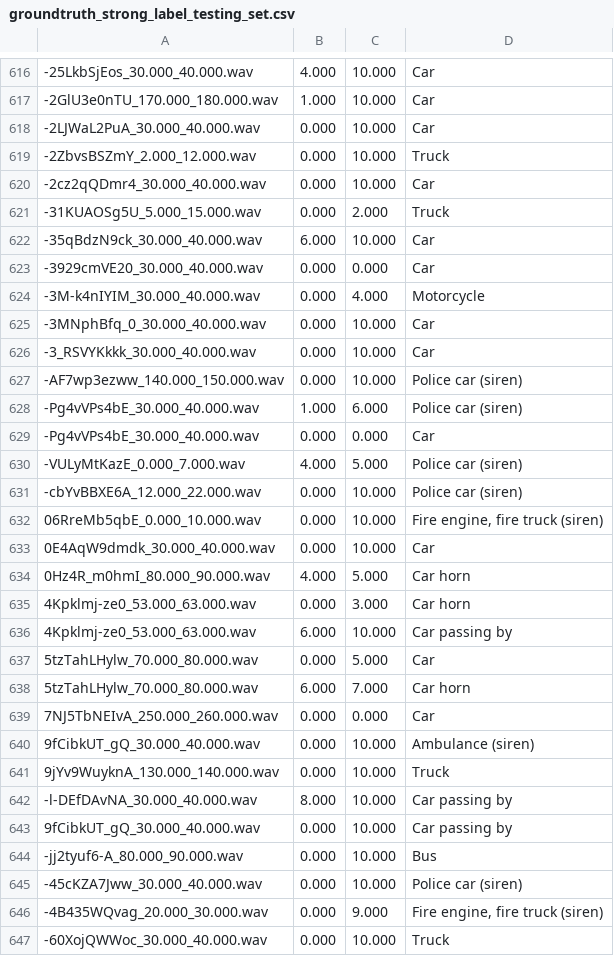
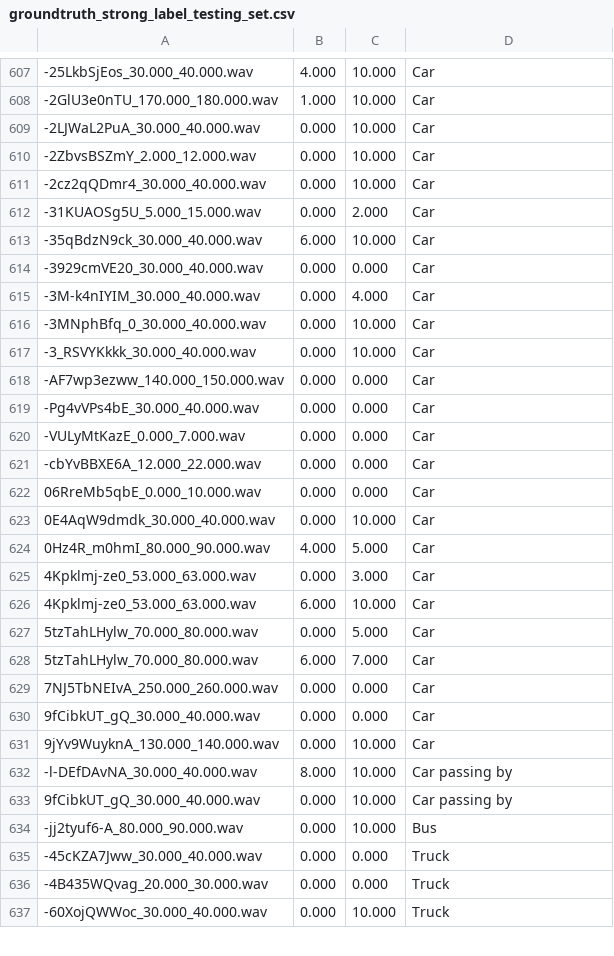
Before and after one commit to dr-costas/task4, a CSV file: attend_to_detect/create_dataset/groundtruth_strong_label_testing_set.csv, drawn as a sheet; only a part is shown, gaps mark what is left out; removed rows and columns are numbered as before the commit, all else as after; the diff covers the shown part only; the diff names each change by its address in the sheet, - before the commit and + after, or states it on an @@ line.

```diff
--- a/attend_to_detect/create_dataset/groundtruth_strong_label_testing_set.csv
+++ b/attend_to_detect/create_dataset/groundtruth_strong_label_testing_set.csv
-D610: Truck
+D610: Car
-D612: Truck
+D612: Car
-D615: Motorcycle
+D615: Car
-C618: 10.000
+C618: 0.000
-D618: Police car (siren)
+D618: Car
-row 628: -Pg4vVPs4bE_30.000_40.000.wav | 1.000 | 6.000 | Police car (siren)
-row 630: -VULyMtKazE_0.000_7.000.wav | 4.000 | 5.000 | Police car (siren)
+row 620: -VULyMtKazE_0.000_7.000.wav | 0.000 | 0.000 | Car
-C621:C622: 10.000
+C621:C622: 0.000
-D621: Police car (siren)
+D621: Car
-D622: Fire engine, fire truck (siren)
+D622: Car
-D624:D625: Car horn
+D624:D625: Car
-D626: Car passing by
+D626: Car
-D628: Car horn
+D628: Car
-C630: 10.000
+C630: 0.000
-D630: Ambulance (siren)
+D630: Car
-D631: Truck
+D631: Car
-C635: 10.000
+C635: 0.000
-D635: Police car (siren)
+D635: Truck
-C636: 9.000
+C636: 0.000
-D636: Fire engine, fire truck (siren)
+D636: Truck
```
Also changed, not shown: 1 added row, 10 removed rows and 22 edited cells elsewhere in this file, 4 other files.
